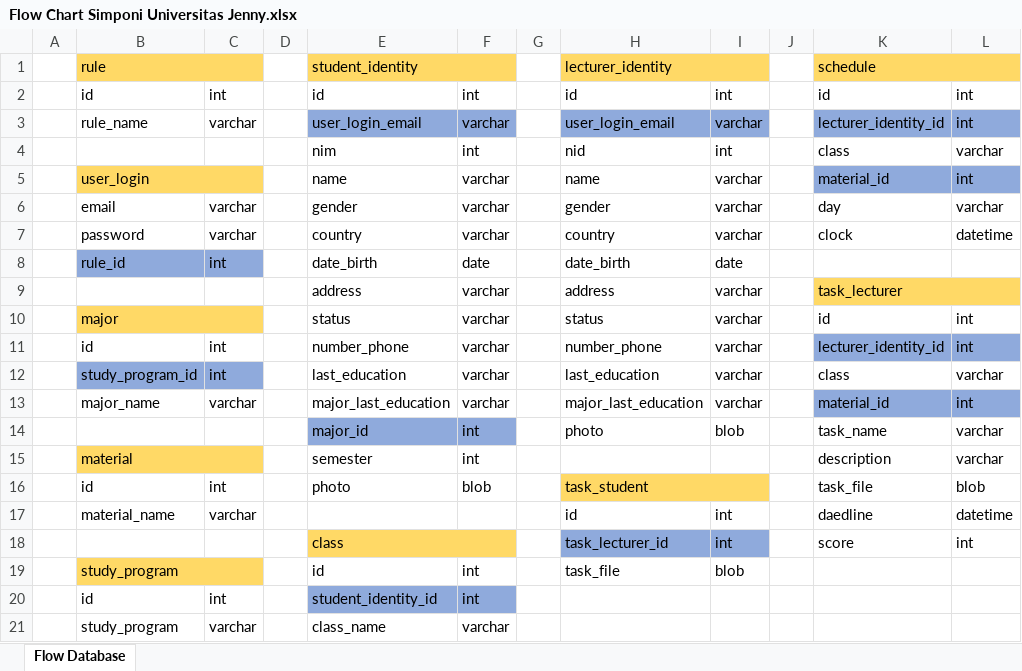
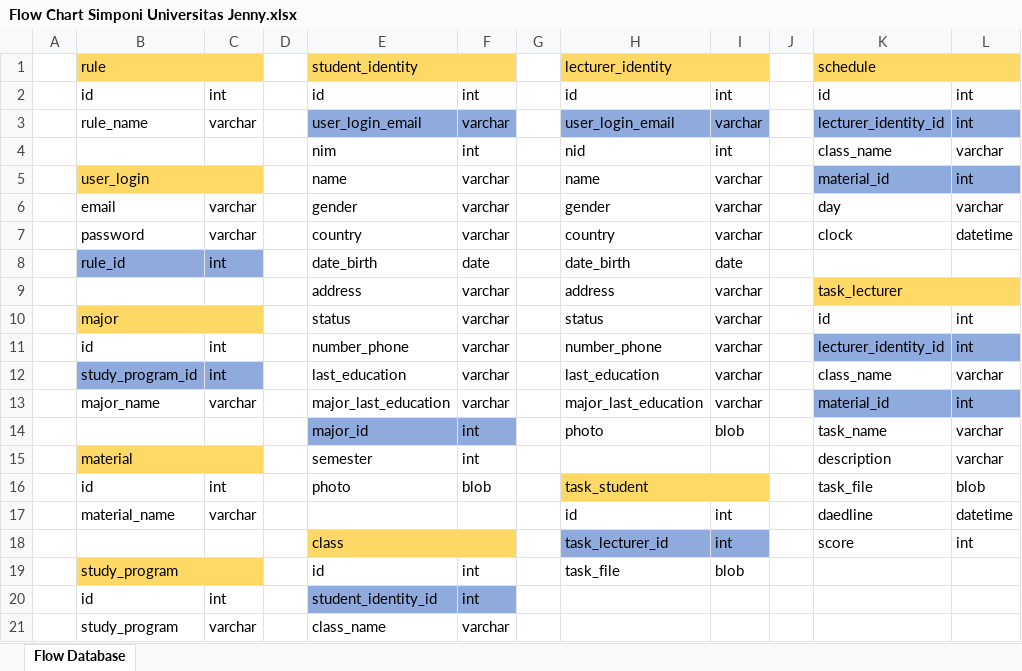
Before and after one commit to JenJenFenFen/Simponi-Universitas-Jenny, an Excel workbook: Flow Chart Simponi Universitas Jenny.xlsx, sheet Flow Database, drawn as a sheet; values as stored, in another font and other column widths than the file's, no borders; the diff names each change by its address in the sheet, - before the commit and + after, or states it on an @@ line.

```diff
--- a/Flow Chart Simponi Universitas Jenny.xlsx (sheet Flow Database)
+++ b/Flow Chart Simponi Universitas Jenny.xlsx (sheet Flow Database)
-K4: class
+K4: class_name
-K12: class
+K12: class_name
```
Also changed, not shown: 7 other files.
